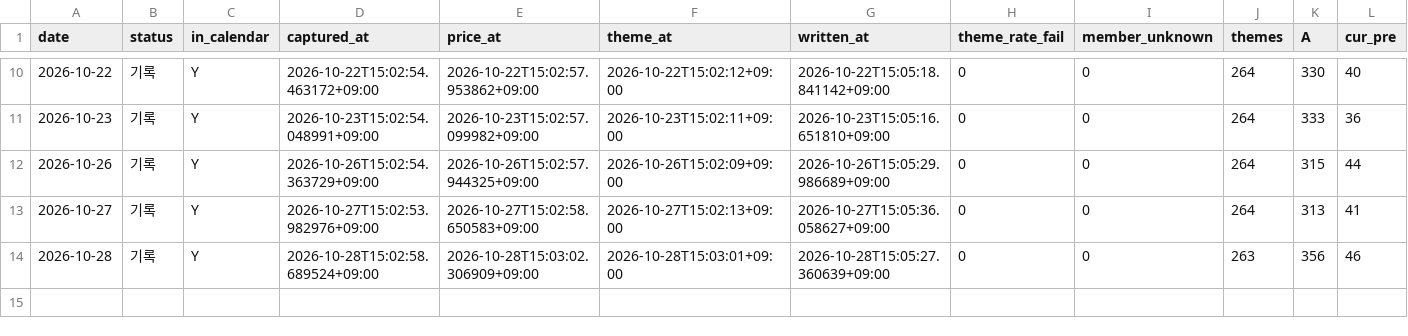
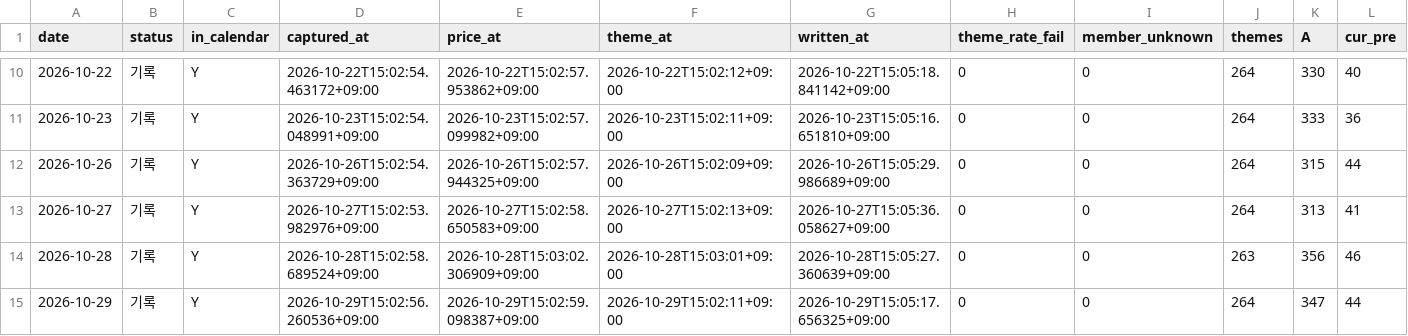
Before and after one commit to Hyeokgi/stock-omakase, a CSV file: data/research_runs/leader_def_v2_structure.csv, drawn as a sheet; only a part is shown, gaps mark what is left out; rows hold the shown columns only; the diff names each change by its address in the sheet, - before the commit and + after, or states it on an @@ line.

```diff
--- a/data/research_runs/leader_def_v2_structure.csv
+++ b/data/research_runs/leader_def_v2_structure.csv
+row 15: 2026-10-29 | 기록 | Y | 2026-10-29T15:02:56.260536+09:00 | 2026-10-29T15:02:59.098387+09:00 | 2026-10-29T15:02:11+09:00 | 2026-10-29T15:05:17.656325+09:00 | 0 | 0 | 264 | 347 | 44
```
Also changed, not shown: data/research_runs/private_receipts.csv, data/research_runs/runs.csv, 1 other file.
